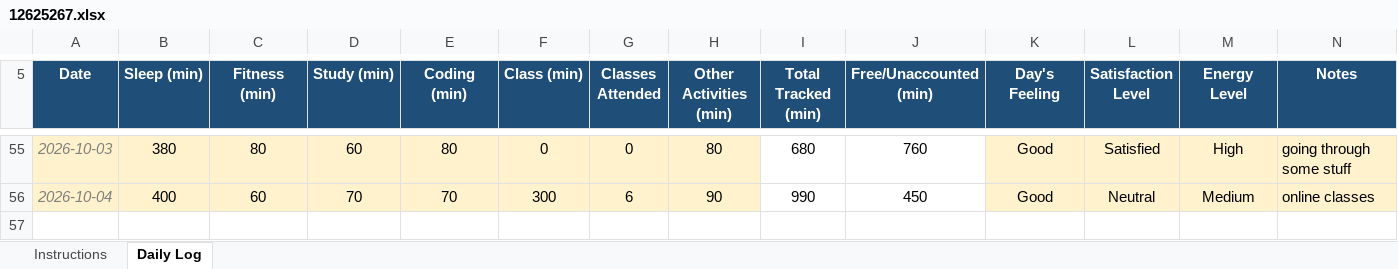
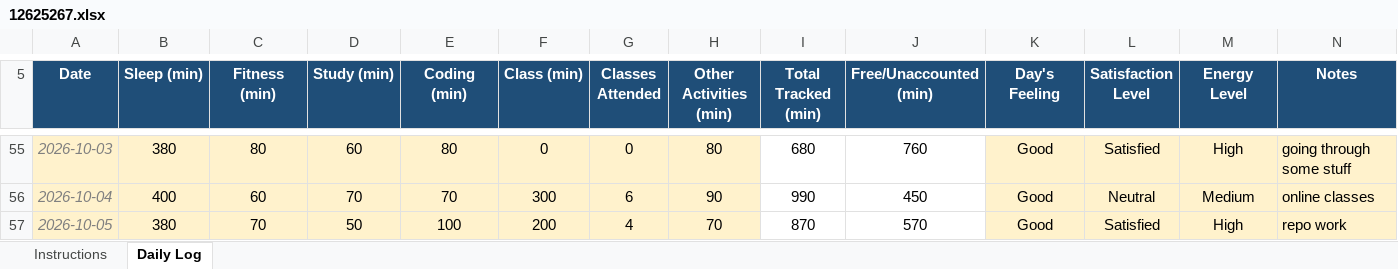
Before and after one commit to BishtRyker/CAP776, an Excel workbook: 12625267.xlsx, sheet Daily Log, drawn as a sheet; only a part is shown, gaps mark what is left out; values as stored, in another font and other column widths than the file's, no borders; conditional formats not drawn; the diff names each change by its address in the sheet, - before the commit and + after, or states it on an @@ line.

Commit message:
dailyupdate

```diff
--- a/12625267.xlsx (sheet Daily Log)
+++ b/12625267.xlsx (sheet Daily Log)
+row 57: 2026-10-05 | 380 | 70 | 50 | 100 | 200 | 4 | 70 | 870 | 570 | Good | Satisfied | High | repo work
```
